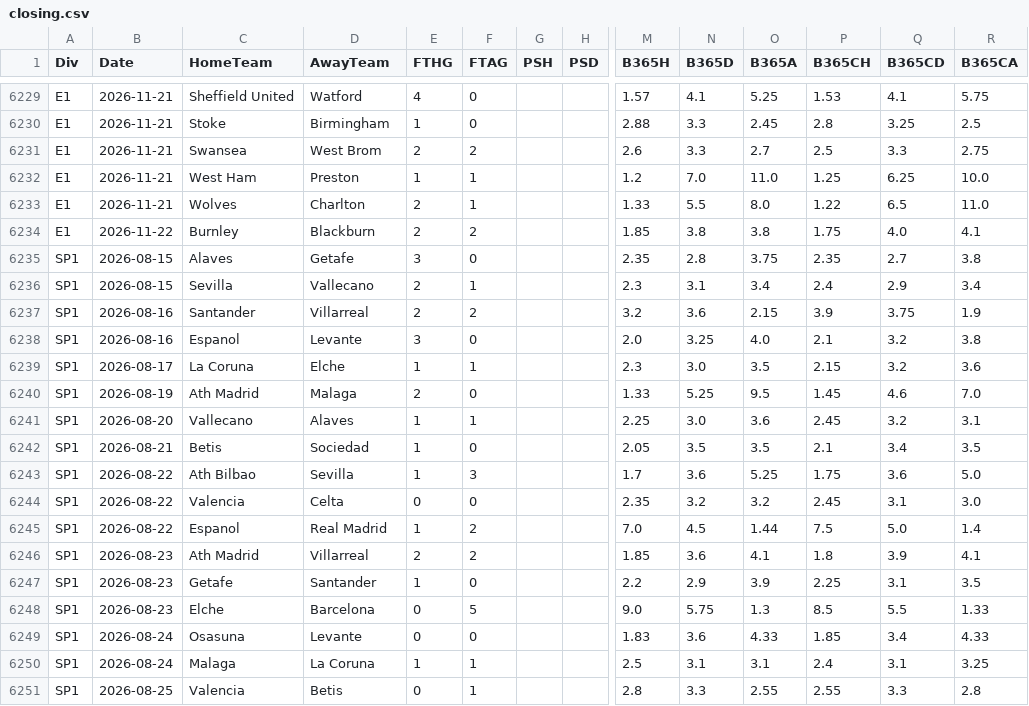
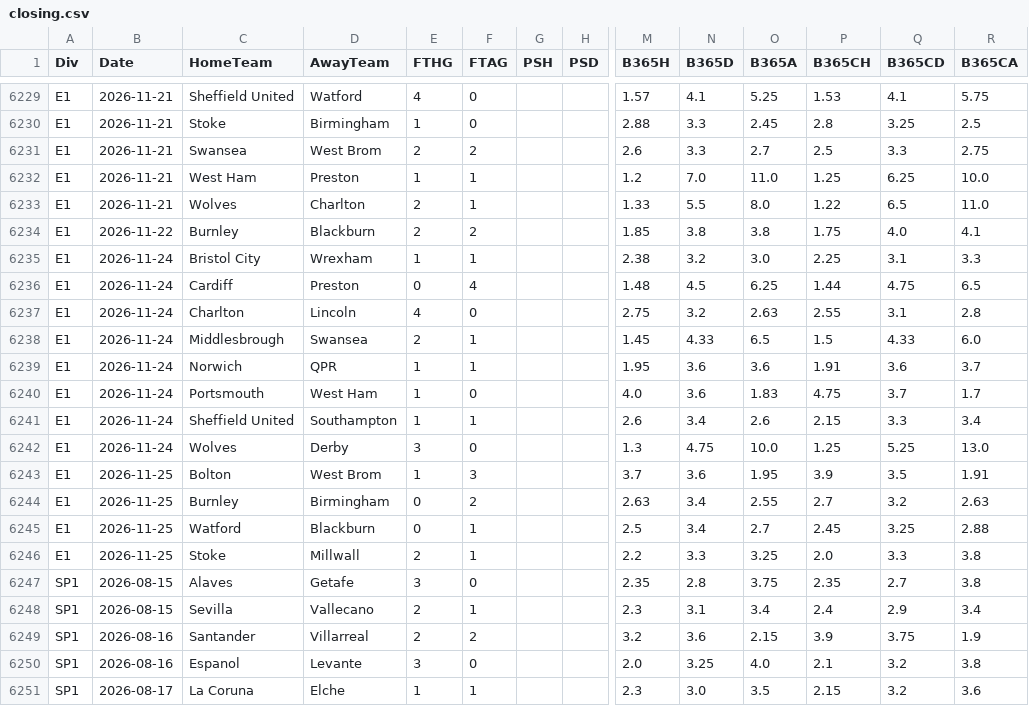
Before and after one commit to Skysaks/LAMBDA90, a CSV file: data/closing.csv, drawn as a sheet; only a part is shown, gaps mark what is left out; the shorter side is filled out with more unchanged rows; rows hold the shown columns only; the diff names each change by its address in the sheet, - before the commit and + after, or states it on an @@ line.

```diff
--- a/data/closing.csv
+++ b/data/closing.csv
+row 6235: E1 | 2026-11-24 | Bristol City | Wrexham | 1 | 1 |  |  | 2.38 | 3.2 | 3.0 | 2.25 | 3.1 | 3.3
+row 6236: E1 | 2026-11-24 | Cardiff | Preston | 0 | 4 |  |  | 1.48 | 4.5 | 6.25 | 1.44 | 4.75 | 6.5
+row 6237: E1 | 2026-11-24 | Charlton | Lincoln | 4 | 0 |  |  | 2.75 | 3.2 | 2.63 | 2.55 | 3.1 | 2.8
+row 6238: E1 | 2026-11-24 | Middlesbrough | Swansea | 2 | 1 |  |  | 1.45 | 4.33 | 6.5 | 1.5 | 4.33 | 6.0
+row 6239: E1 | 2026-11-24 | Norwich | QPR | 1 | 1 |  |  | 1.95 | 3.6 | 3.6 | 1.91 | 3.6 | 3.7
+row 6240: E1 | 2026-11-24 | Portsmouth | West Ham | 1 | 0 |  |  | 4.0 | 3.6 | 1.83 | 4.75 | 3.7 | 1.7
+row 6241: E1 | 2026-11-24 | Sheffield United | Southampton | 1 | 1 |  |  | 2.6 | 3.4 | 2.6 | 2.15 | 3.3 | 3.4
+row 6242: E1 | 2026-11-24 | Wolves | Derby | 3 | 0 |  |  | 1.3 | 4.75 | 10.0 | 1.25 | 5.25 | 13.0
+row 6243: E1 | 2026-11-25 | Bolton | West Brom | 1 | 3 |  |  | 3.7 | 3.6 | 1.95 | 3.9 | 3.5 | 1.91
+row 6244: E1 | 2026-11-25 | Burnley | Birmingham | 0 | 2 |  |  | 2.63 | 3.4 | 2.55 | 2.7 | 3.2 | 2.63
+row 6245: E1 | 2026-11-25 | Watford | Blackburn | 0 | 1 |  |  | 2.5 | 3.4 | 2.7 | 2.45 | 3.25 | 2.88
+row 6246: E1 | 2026-11-25 | Stoke | Millwall | 2 | 1 |  |  | 2.2 | 3.3 | 3.25 | 2.0 | 3.3 | 3.8
```
Also changed, not shown: data/recent.csv, 9 other files.
